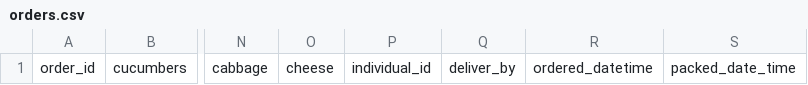
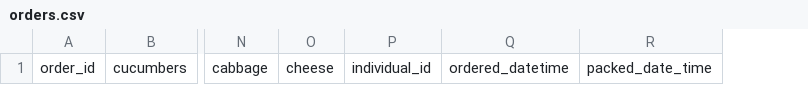
Before and after one commit to mocialov/sepp, a CSV file: orders.csv, drawn as a sheet; only a part is shown, gaps mark what is left out; the diff names each change by its address in the sheet, - before the commit and + after, or states it on an @@ line.

Commit message:
Update orders.csv
removed deliver_by

```diff
--- a/orders.csv
+++ b/orders.csv
-column Q, row 1: deliver_by
```
